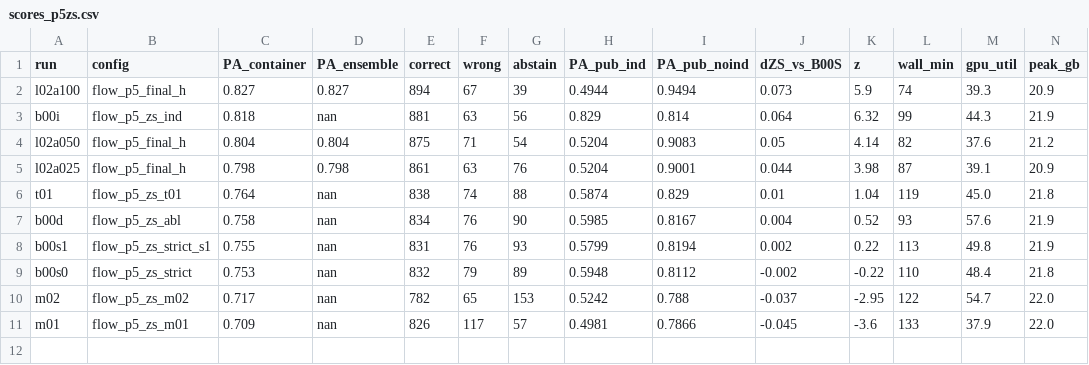
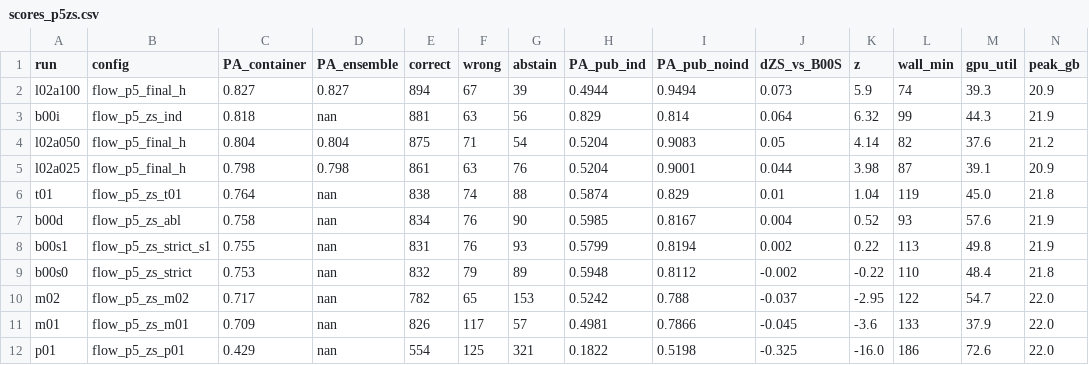
Before and after one commit to lhaochen118-ship-it/ZC, a CSV file: Process/scores_p5zs.csv, drawn as a sheet; the diff names each change by its address in the sheet, - before the commit and + after, or states it on an @@ line.

```diff
--- a/Process/scores_p5zs.csv
+++ b/Process/scores_p5zs.csv
+row 12: p01 | flow_p5_zs_p01 | 0.429 | nan | 554 | 125 | 321 | 0.1822 | 0.5198 | -0.325 | -16.0 | 186 | 72.6 | 22.0
```
Also changed, not shown: 8 other files.
